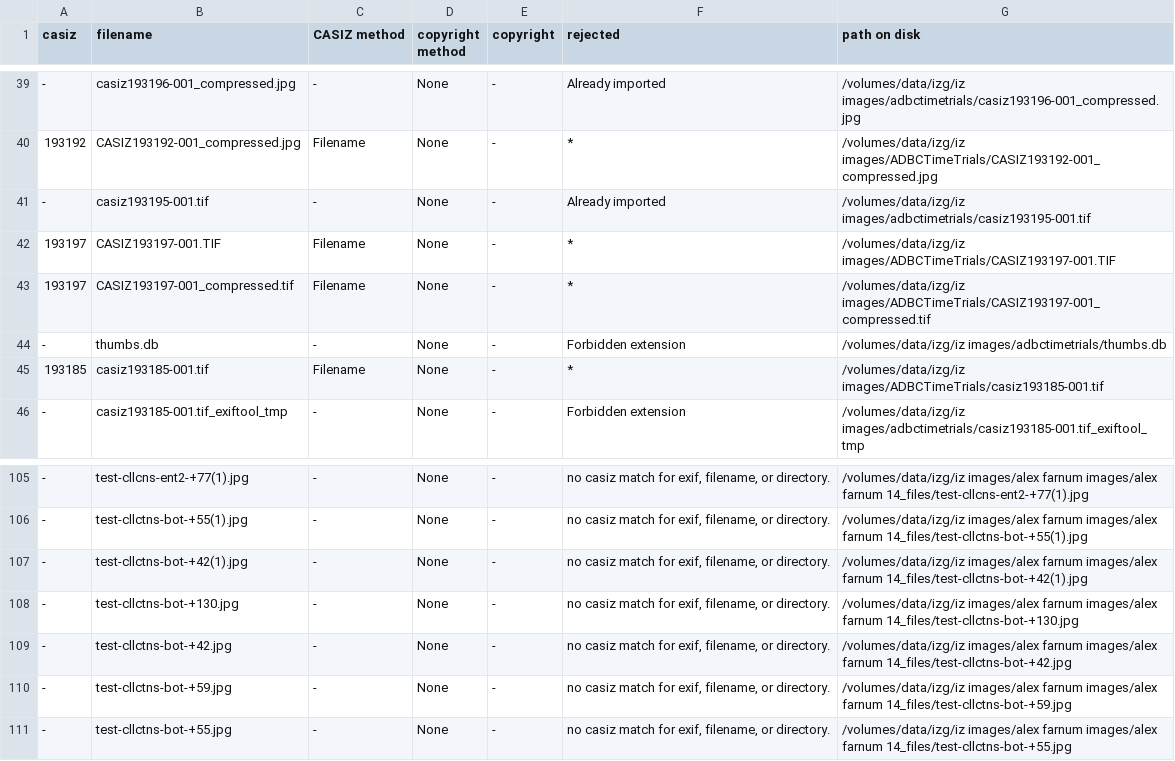
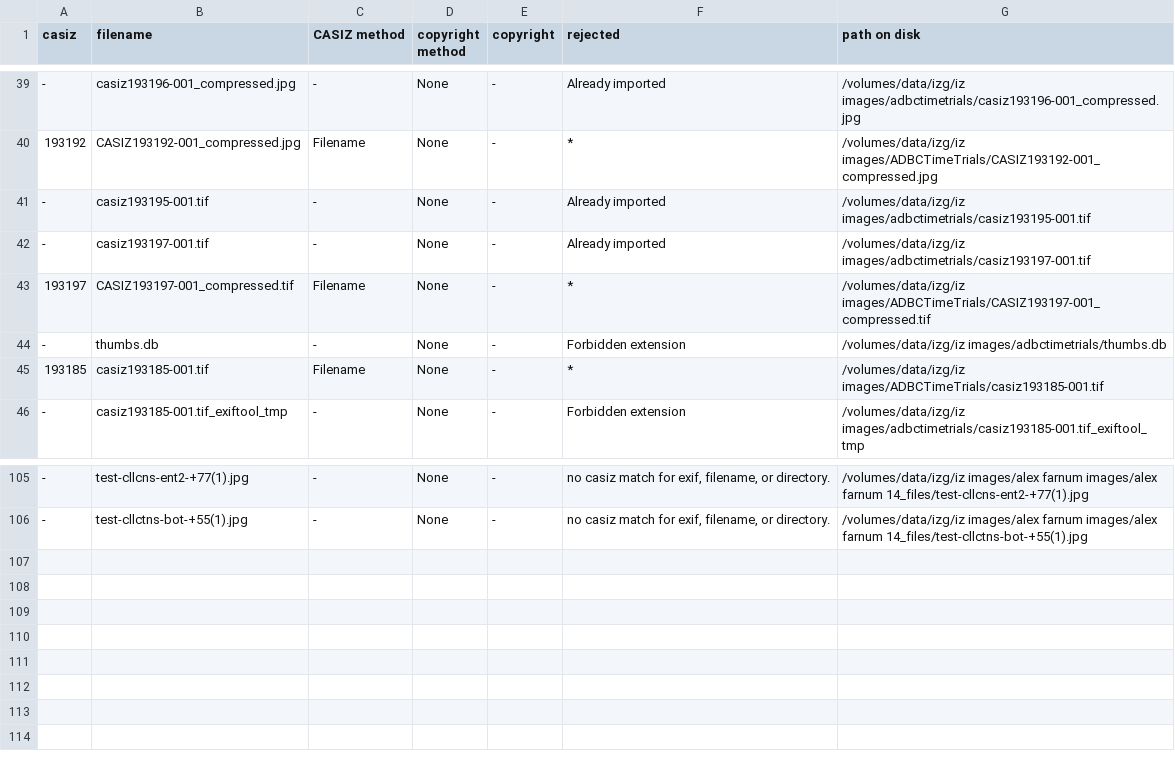
Before and after one commit to calacademy-research/web-asset-importer, a TSV file: file_log.tsv, drawn as a sheet; only a part is shown, gaps mark what is left out; removed rows and columns are numbered as before the commit, all else as after; the diff names each change by its address in the sheet, - before the commit and + after, or states it on an @@ line.

```diff
--- a/file_log.tsv
+++ b/file_log.tsv
-row 42: 193197 | CASIZ193197-001.TIF | Filename | None | - | * | /volumes/data/izg/iz images/ADBCTimeTrials/CASIZ193197-001.TIF
+row 42: - | casiz193197-001.tif | - | None | - | Already imported | /volumes/data/izg/iz images/adbctimetrials/casiz193197-001.tif
-row 107: - | test-cllctns-bot-+42(1).jpg | - | None | - | no casiz match for exif, filename, or directory. | /volumes/data/izg/iz images/alex farnum images/alex farnum 14_files/test-cllctns-bot-+42(1).jpg
-row 108: - | test-cllctns-bot-+130.jpg | - | None | - | no casiz match for exif, filename, or directory. | /volumes/data/izg/iz images/alex farnum images/alex farnum 14_files/test-cllctns-bot-+130.jpg
-row 109: - | test-cllctns-bot-+42.jpg | - | None | - | no casiz match for exif, filename, or directory. | /volumes/data/izg/iz images/alex farnum images/alex farnum 14_files/test-cllctns-bot-+42.jpg
-row 110: - | test-cllctns-bot-+59.jpg | - | None | - | no casiz match for exif, filename, or directory. | /volumes/data/izg/iz images/alex farnum images/alex farnum 14_files/test-cllctns-bot-+59.jpg
-row 111: - | test-cllctns-bot-+55.jpg | - | None | - | no casiz match for exif, filename, or directory. | /volumes/data/izg/iz images/alex farnum images/alex farnum 14_files/test-cllctns-bot-+55.jpg
```
Also changed, not shown: 2 other files.
